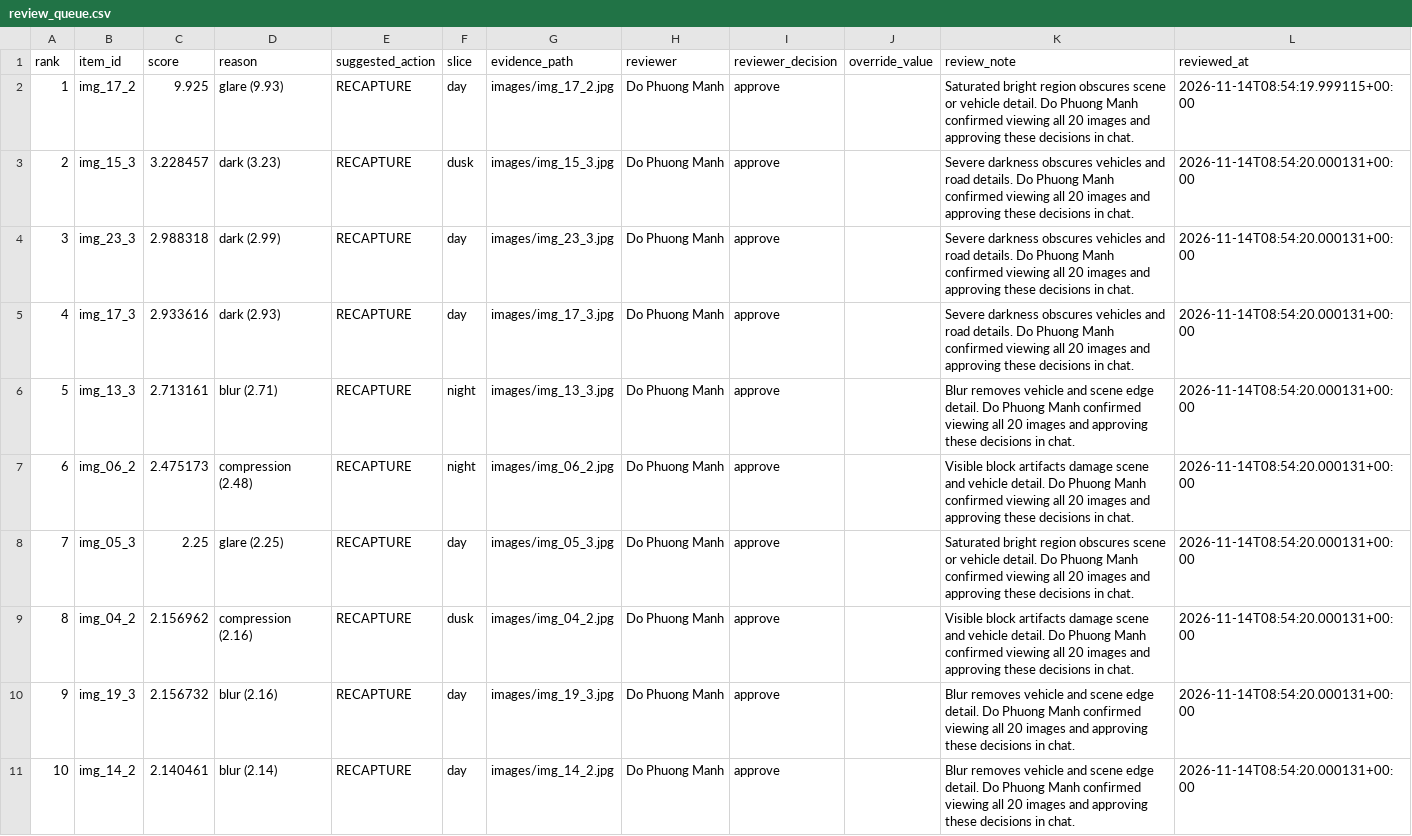
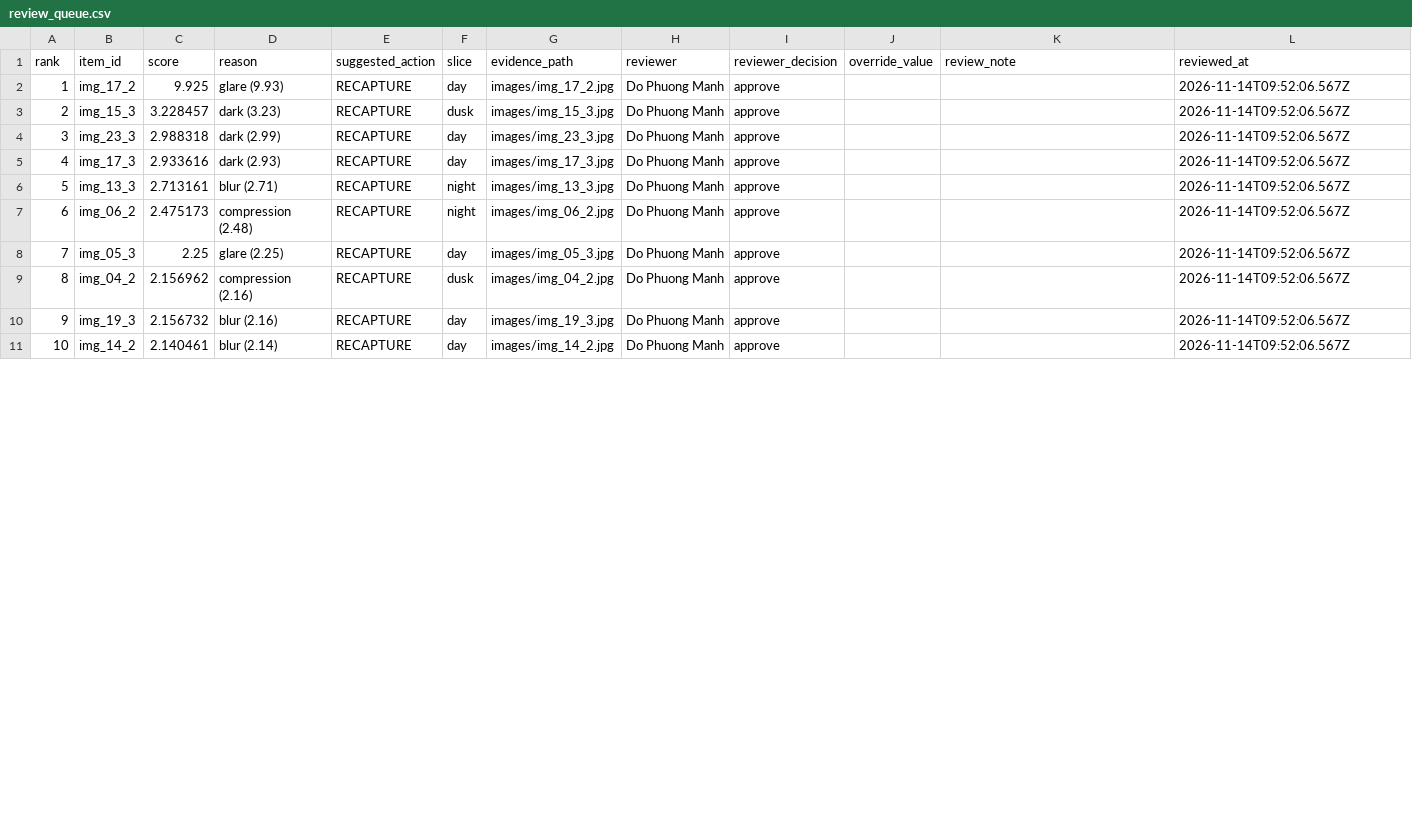
Before and after one commit to manhtotbung/K5-L2A-DAY06-DoPhuongManh-2A202603148-DataGovernanceAndPrivacy, a CSV file: reports/review_queue.csv, drawn as a sheet; only a part is shown; the diff covers the shown part only.

Commit message:
docs(t02): browser review export, references and final checklist
- reports/review_queue.csv: decisions exported from the contact sheet in
  Chrome (20 x approve, reviewer Do Phuong Manh); decision.json and
  decision_log.csv regenerated from that review (REWORK, 41/96)
- group_report.md: tag/commit SHAs, three external references (ACDC,
  ISO/IEC TR 5259-6, CVAT auto QA) with design rationale, checklist ticked
- team_contributions.csv: single Git identity, both commit SHAs
- .gitignore: ignore Office lock files (~$*)

```diff
--- a/reports/review_queue.csv
+++ b/reports/review_queue.csv
@@ -1,11 +1,11 @@
 rank,item_id,score,reason,suggested_action,slice,evidence_path,reviewer,reviewer_decision,override_value,review_note,reviewed_at
-1,img_17_2,9.925,glare (9.93),RECAPTURE,day,images/img_17_2.jpg,Do Phuong Manh,approve,,Saturated bright region obscures scene or vehicle detail. Do Phuong Manh confirmed viewing all 20 images and approving these decisions in chat.,2026-11-14T08:54:19.999115+00:00
-2,img_15_3,3.228457,dark (3.23),RECAPTURE,dusk,images/img_15_3.jpg,Do Phuong Manh,approve,,Severe darkness obscures vehicles and road details. Do Phuong Manh confirmed viewing all 20 images and approving these decisions in chat.,2026-11-14T08:54:20.000131+00:00
-3,img_23_3,2.988318,dark (2.99),RECAPTURE,day,images/img_23_3.jpg,Do Phuong Manh,approve,,Severe darkness obscures vehicles and road details. Do Phuong Manh confirmed viewing all 20 images and approving these decisions in chat.,2026-11-14T08:54:20.000131+00:00
-4,img_17_3,2.933616,dark (2.93),RECAPTURE,day,images/img_17_3.jpg,Do Phuong Manh,approve,,Severe darkness obscures vehicles and road details. Do Phuong Manh confirmed viewing all 20 images and approving these decisions in chat.,2026-11-14T08:54:20.000131+00:00
-5,img_13_3,2.713161,blur (2.71),RECAPTURE,night,images/img_13_3.jpg,Do Phuong Manh,approve,,Blur removes vehicle and scene edge detail. Do Phuong Manh confirmed viewing all 20 images and approving these decisions in chat.,2026-11-14T08:54:20.000131+00:00
-6,img_06_2,2.475173,compression (2.48),RECAPTURE,night,images/img_06_2.jpg,Do Phuong Manh,approve,,Visible block artifacts damage scene and vehicle detail. Do Phuong Manh confirmed viewing all 20 images and approving these decisions in chat.,2026-11-14T08:54:20.000131+00:00
-7,img_05_3,2.25,glare (2.25),RECAPTURE,day,images/img_05_3.jpg,Do Phuong Manh,approve,,Saturated bright region obscures scene or vehicle detail. Do Phuong Manh confirmed viewing all 20 images and approving these decisions in chat.,2026-11-14T08:54:20.000131+00:00
-8,img_04_2,2.156962,compression (2.16),RECAPTURE,dusk,images/img_04_2.jpg,Do Phuong Manh,approve,,Visible block artifacts damage scene and vehicle detail. Do Phuong Manh confirmed viewing all 20 images and approving these decisions in chat.,2026-11-14T08:54:20.000131+00:00
-9,img_19_3,2.156732,blur (2.16),RECAPTURE,day,images/img_19_3.jpg,Do Phuong Manh,approve,,Blur removes vehicle and scene edge detail. Do Phuong Manh confirmed viewing all 20 images and approving these decisions in chat.,2026-11-14T08:54:20.000131+00:00
-10,img_14_2,2.140461,blur (2.14),RECAPTURE,day,images/img_14_2.jpg,Do Phuong Manh,approve,,Blur removes vehicle and scene edge detail. Do Phuong Manh confirmed viewing all 20 images and approving these decisions in chat.,2026-11-14T08:54:20.000131+00:00
+1,img_17_2,9.925,glare (9.93),RECAPTURE,day,images/img_17_2.jpg,Do Phuong Manh,approve,,,2026-11-14T09:52:06.567Z
+2,img_15_3,3.228457,dark (3.23),RECAPTURE,dusk,images/img_15_3.jpg,Do Phuong Manh,approve,,,2026-11-14T09:52:06.567Z
+3,img_23_3,2.988318,dark (2.99),RECAPTURE,day,images/img_23_3.jpg,Do Phuong Manh,approve,,,2026-11-14T09:52:06.567Z
+4,img_17_3,2.933616,dark (2.93),RECAPTURE,day,images/img_17_3.jpg,Do Phuong Manh,approve,,,2026-11-14T09:52:06.567Z
+5,img_13_3,2.713161,blur (2.71),RECAPTURE,night,images/img_13_3.jpg,Do Phuong Manh,approve,,,2026-11-14T09:52:06.567Z
+6,img_06_2,2.475173,compression (2.48),RECAPTURE,night,images/img_06_2.jpg,Do Phuong Manh,approve,,,2026-11-14T09:52:06.567Z
+7,img_05_3,2.25,glare (2.25),RECAPTURE,day,images/img_05_3.jpg,Do Phuong Manh,approve,,,2026-11-14T09:52:06.567Z
+8,img_04_2,2.156962,compression (2.16),RECAPTURE,dusk,images/img_04_2.jpg,Do Phuong Manh,approve,,,2026-11-14T09:52:06.567Z
+9,img_19_3,2.156732,blur (2.16),RECAPTURE,day,images/img_19_3.jpg,Do Phuong Manh,approve,,,2026-11-14T09:52:06.567Z
+10,img_14_2,2.140461,blur (2.14),RECAPTURE,day,images/img_14_2.jpg,Do Phuong Manh,approve,,,2026-11-14T09:52:06.567Z
```
Also changed, not shown: 20 edited cells elsewhere in this file, reports/decision_log.csv, reports/team_contributions.csv, 3 other files.
